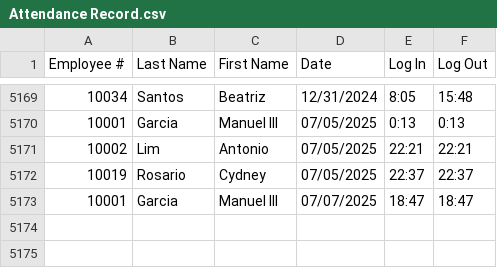
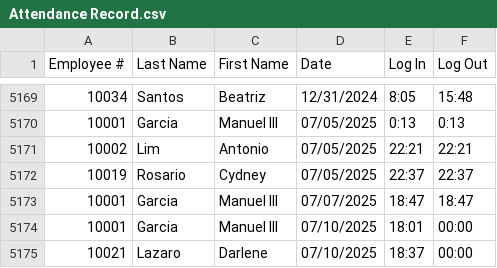
Before and after one commit to clu3l3ss24/MotorPHGUI, a CSV file: src/data/Attendance Record.csv, drawn as a sheet; only a part is shown, gaps mark what is left out.

```diff
--- a/src/data/Attendance Record.csv
+++ b/src/data/Attendance Record.csv
@@ -5173 +5173,3 @@
 "10001","Garcia","Manuel III","07/07/2025","18:47","18:47"
+"10001","Garcia","Manuel III","07/10/2025","18:01","00:00"
+"10021","Lazaro","Darlene","07/10/2025","18:37","00:00"
```
Also changed, not shown: src/data/MotorPHlogin.csv, 3 other files.
